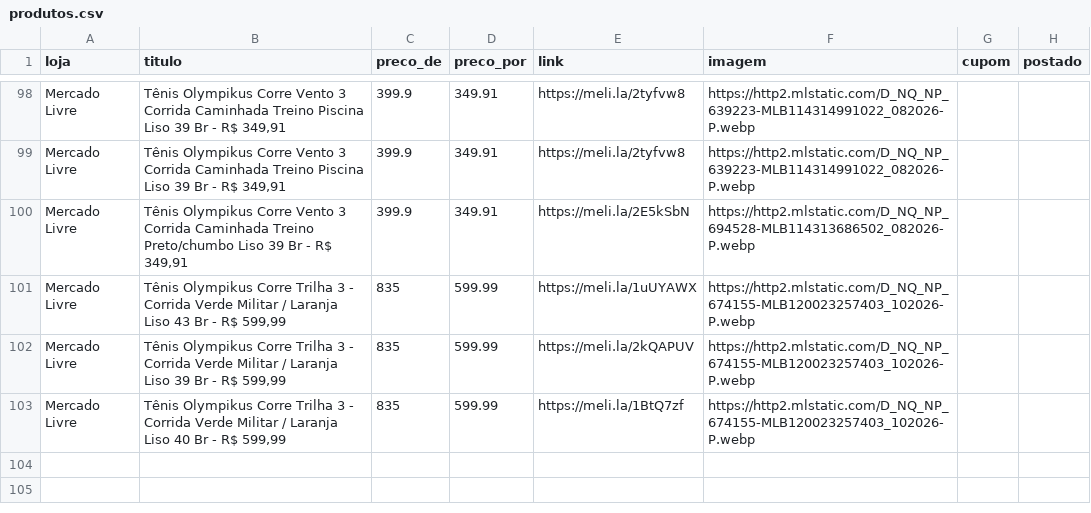
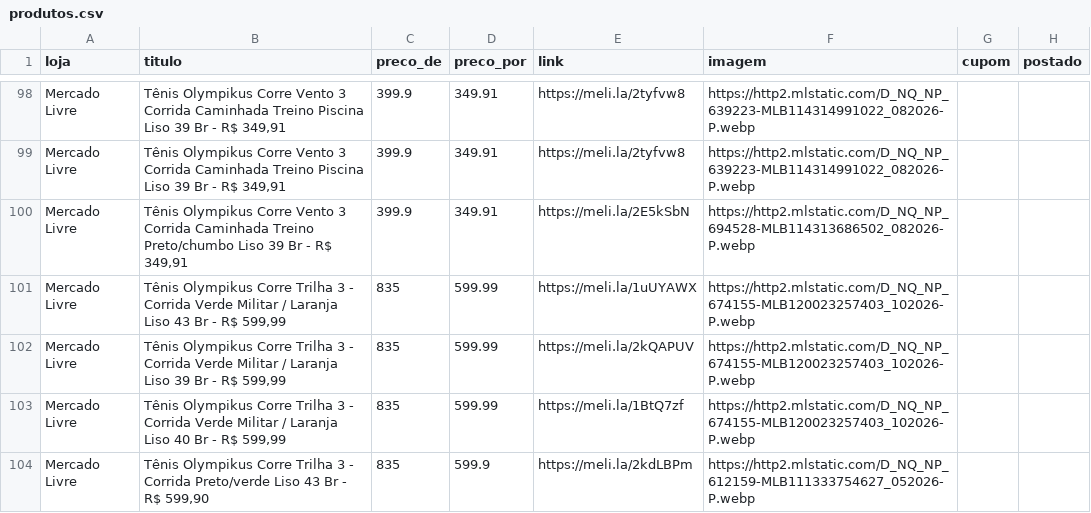
Before and after one commit to sidneifs/promo, a CSV file: produtos.csv, drawn as a sheet; only a part is shown, gaps mark what is left out.

Commit message:
atualiza produtos 2026-11-04 18:41

```diff
--- a/produtos.csv
+++ b/produtos.csv
@@ -103 +103,2 @@ Mercado Livre,"Tênis Olympikus Corre Trilha 3 -  Corrida Verde Militar / Laranj
 Mercado Livre,"Tênis Olympikus Corre Trilha 3 -  Corrida Verde Militar / Laranja Liso 40 Br - R$ 599,99",835,599.99,https://meli.la/1BtQ7zf,https://http2.mlstatic.com/D_NQ_NP_674155-MLB120023257403_102026-P.webp,,
+Mercado Livre,"Tênis Olympikus Corre Trilha 3 -  Corrida Preto/verde Liso 43 Br - R$ 599,90",835,599.9,https://meli.la/2kdLBPm,https://http2.mlstatic.com/D_NQ_NP_612159-MLB111333754627_052026-P.webp,,
```
